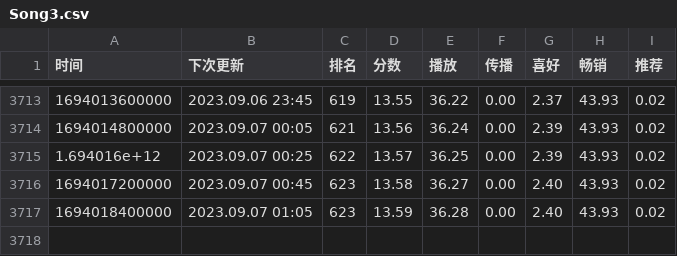
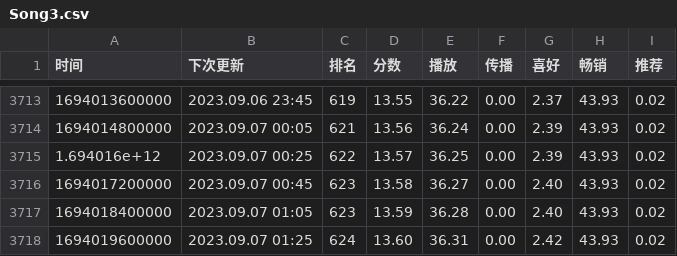
Before and after one commit to ddd325/uniChartTrack, a CSV file: data/Song3.csv, drawn as a sheet; only a part is shown, gaps mark what is left out.

```diff
--- a/data/Song3.csv
+++ b/data/Song3.csv
@@ -3717 +3717,2 @@
 "1694018400000","2023.09.07 01:05","623","13.59","36.28","0.00","2.40","43.93","0.02"
+"1694019600000","2023.09.07 01:25","624","13.60","36.31","0.00","2.42","43.93","0.02"
```
Also changed, not shown: data/Song1.csv, data/Song2.csv.
